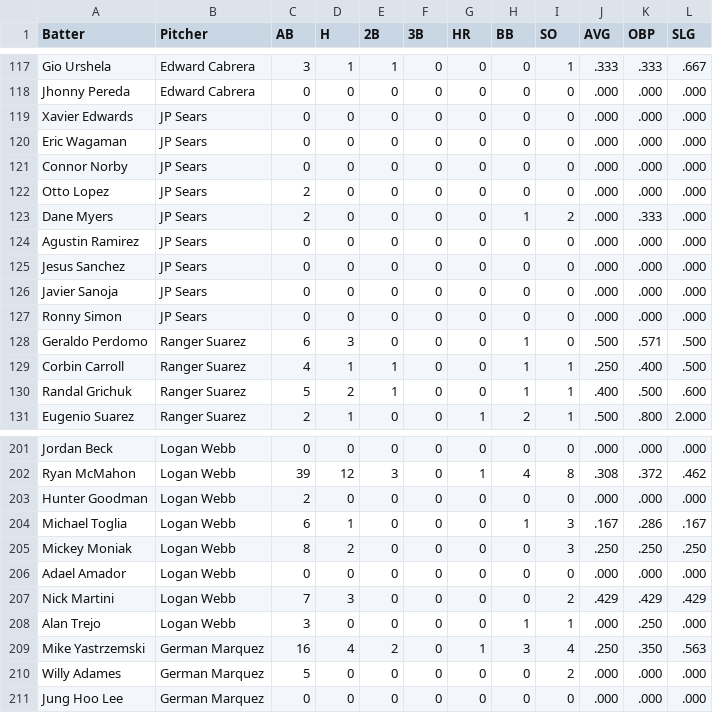
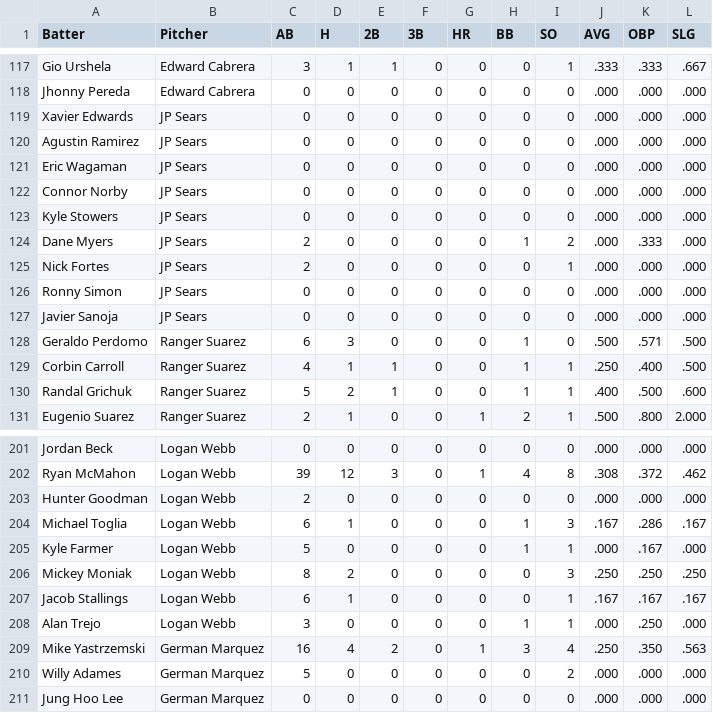
Before and after one commit to bena618/BBSFrontend, a CSV file: research/bvp_chart.csv, drawn as a sheet; only a part is shown, gaps mark what is left out; the diff covers the shown part only.

```diff
--- a/research/bvp_chart.csv
+++ b/research/bvp_chart.csv
@@ -119,10 +119,10 @@ Jhonny Pereda,Edward Cabrera,0,0,0,0,0,0,0,.000,.000,.000
 Xavier Edwards,JP Sears,0,0,0,0,0,0,0,.000,.000,.000
+Agustin Ramirez,JP Sears,0,0,0,0,0,0,0,.000,.000,.000
 Eric Wagaman,JP Sears,0,0,0,0,0,0,0,.000,.000,.000
 Connor Norby,JP Sears,0,0,0,0,0,0,0,.000,.000,.000
-Otto Lopez,JP Sears,2,0,0,0,0,0,0,.000,.000,.000
+Kyle Stowers,JP Sears,0,0,0,0,0,0,0,.000,.000,.000
 Dane Myers,JP Sears,2,0,0,0,0,1,2,.000,.333,.000
-Agustin Ramirez,JP Sears,0,0,0,0,0,0,0,.000,.000,.000
-Jesus Sanchez,JP Sears,0,0,0,0,0,0,0,.000,.000,.000
+Nick Fortes,JP Sears,2,0,0,0,0,0,1,.000,.000,.000
+Ronny Simon,JP Sears,0,0,0,0,0,0,0,.000,.000,.000
 Javier Sanoja,JP Sears,0,0,0,0,0,0,0,.000,.000,.000
-Ronny Simon,JP Sears,0,0,0,0,0,0,0,.000,.000,.000
 Geraldo Perdomo,Ranger Suarez,6,3,0,0,0,1,0,.500,.571,.500
@@ -204,5 +204,5 @@ Hunter Goodman,Logan Webb,2,0,0,0,0,0,0,.000,.000,.000
 Michael Toglia,Logan Webb,6,1,0,0,0,1,3,.167,.286,.167
+Kyle Farmer,Logan Webb,5,0,0,0,0,1,1,.000,.167,.000
 Mickey Moniak,Logan Webb,8,2,0,0,0,0,3,.250,.250,.250
-Adael Amador,Logan Webb,0,0,0,0,0,0,0,.000,.000,.000
-Nick Martini,Logan Webb,7,3,0,0,0,0,2,.429,.429,.429
+Jacob Stallings,Logan Webb,6,1,0,0,0,0,1,.167,.167,.167
 Alan Trejo,Logan Webb,3,0,0,0,0,1,1,.000,.250,.000
```
Also changed, not shown: 5 added rows, 5 removed rows, 1 moved row and 1 edited cell elsewhere in this file.
